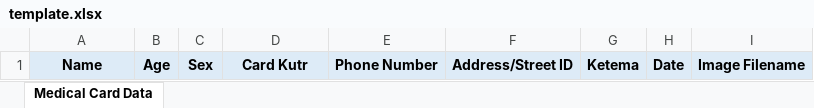
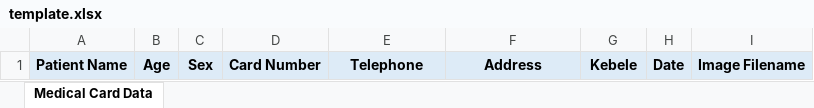
Before and after one commit to filiksyos/card-to-excel, an Excel workbook: template.xlsx, sheet Medical Card Data, drawn as a sheet; values as stored, in another font and other column widths than the file's, no borders; the diff names each change by its address in the sheet, - before the commit and + after, or states it on an @@ line.

```diff
--- a/template.xlsx (sheet Medical Card Data)
+++ b/template.xlsx (sheet Medical Card Data)
-A1: Name
+A1: Patient Name
-D1: Card Kutr
+D1: Card Number
-E1: Phone Number
+E1: Telephone
-F1: Address/Street ID
+F1: Address
-G1: Ketema
+G1: Kebele
```
Also changed, not shown: 5 other files.
